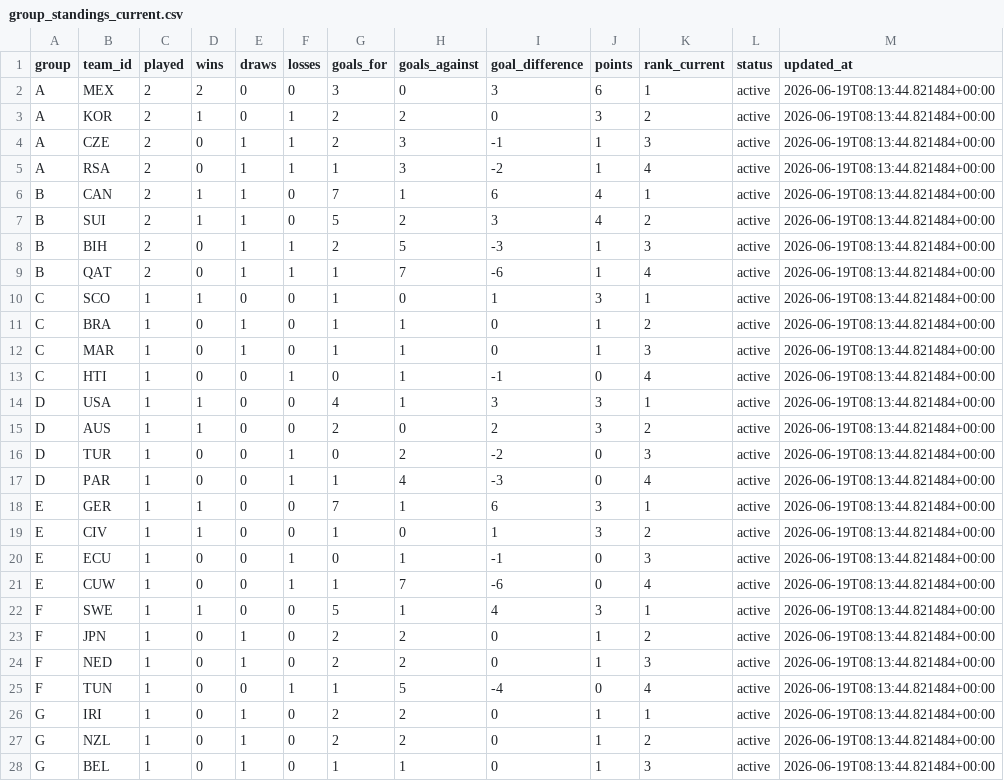
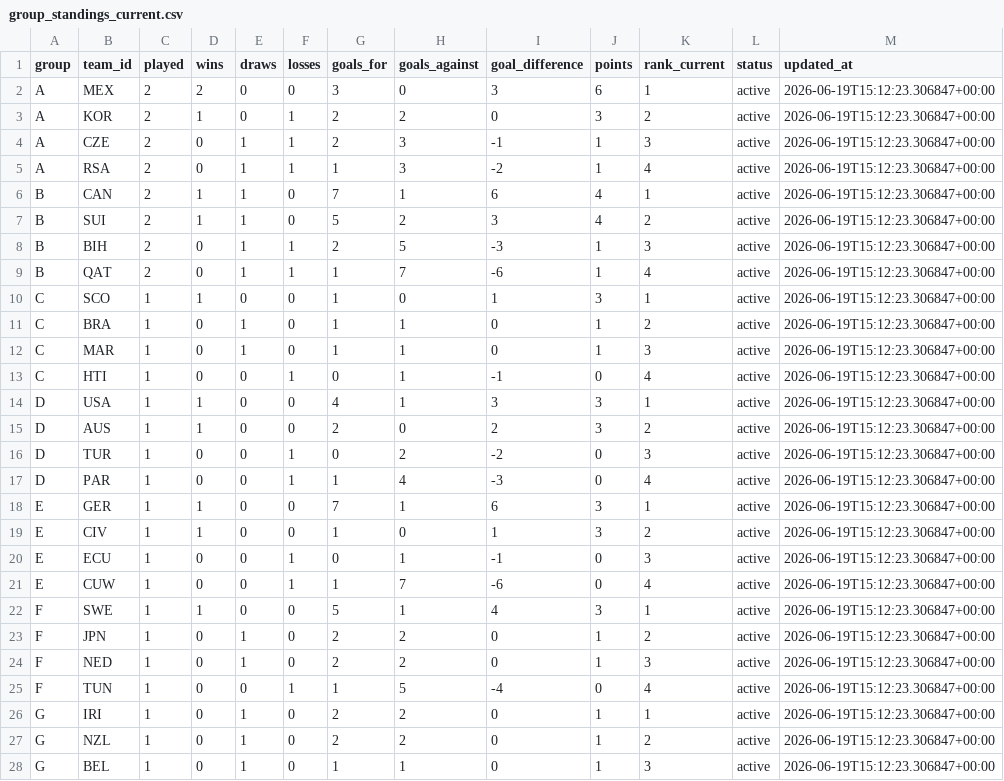
Before and after one commit to edgarsierra-gt/mundial-2026-predictor, a CSV file: data/processed/group_standings_current.csv, drawn as a sheet; only a part is shown; the diff covers the shown part only.

```diff
--- a/data/processed/group_standings_current.csv
+++ b/data/processed/group_standings_current.csv
@@ -1,28 +1,28 @@
 group,team_id,played,wins,draws,losses,goals_for,goals_against,goal_difference,points,rank_current,status,updated_at
-A,MEX,2,2,0,0,3,0,3,6,1,active,2026-06-19T08:13:44.821484+00:00
-A,KOR,2,1,0,1,2,2,0,3,2,active,2026-06-19T08:13:44.821484+00:00
-A,CZE,2,0,1,1,2,3,-1,1,3,active,2026-06-19T08:13:44.821484+00:00
-A,RSA,2,0,1,1,1,3,-2,1,4,active,2026-06-19T08:13:44.821484+00:00
-B,CAN,2,1,1,0,7,1,6,4,1,active,2026-06-19T08:13:44.821484+00:00
-B,SUI,2,1,1,0,5,2,3,4,2,active,2026-06-19T08:13:44.821484+00:00
-B,BIH,2,0,1,1,2,5,-3,1,3,active,2026-06-19T08:13:44.821484+00:00
-B,QAT,2,0,1,1,1,7,-6,1,4,active,2026-06-19T08:13:44.821484+00:00
-C,SCO,1,1,0,0,1,0,1,3,1,active,2026-06-19T08:13:44.821484+00:00
-C,BRA,1,0,1,0,1,1,0,1,2,active,2026-06-19T08:13:44.821484+00:00
-C,MAR,1,0,1,0,1,1,0,1,3,active,2026-06-19T08:13:44.821484+00:00
-C,HTI,1,0,0,1,0,1,-1,0,4,active,2026-06-19T08:13:44.821484+00:00
-D,USA,1,1,0,0,4,1,3,3,1,active,2026-06-19T08:13:44.821484+00:00
-D,AUS,1,1,0,0,2,0,2,3,2,active,2026-06-19T08:13:44.821484+00:00
-D,TUR,1,0,0,1,0,2,-2,0,3,active,2026-06-19T08:13:44.821484+00:00
-D,PAR,1,0,0,1,1,4,-3,0,4,active,2026-06-19T08:13:44.821484+00:00
-E,GER,1,1,0,0,7,1,6,3,1,active,2026-06-19T08:13:44.821484+00:00
-E,CIV,1,1,0,0,1,0,1,3,2,active,2026-06-19T08:13:44.821484+00:00
-E,ECU,1,0,0,1,0,1,-1,0,3,active,2026-06-19T08:13:44.821484+00:00
-E,CUW,1,0,0,1,1,7,-6,0,4,active,2026-06-19T08:13:44.821484+00:00
-F,SWE,1,1,0,0,5,1,4,3,1,active,2026-06-19T08:13:44.821484+00:00
-F,JPN,1,0,1,0,2,2,0,1,2,active,2026-06-19T08:13:44.821484+00:00
-F,NED,1,0,1,0,2,2,0,1,3,active,2026-06-19T08:13:44.821484+00:00
-F,TUN,1,0,0,1,1,5,-4,0,4,active,2026-06-19T08:13:44.821484+00:00
-G,IRI,1,0,1,0,2,2,0,1,1,active,2026-06-19T08:13:44.821484+00:00
-G,NZL,1,0,1,0,2,2,0,1,2,active,2026-06-19T08:13:44.821484+00:00
-G,BEL,1,0,1,0,1,1,0,1,3,active,2026-06-19T08:13:44.821484+00:00
+A,MEX,2,2,0,0,3,0,3,6,1,active,2026-06-19T15:12:23.306847+00:00
+A,KOR,2,1,0,1,2,2,0,3,2,active,2026-06-19T15:12:23.306847+00:00
+A,CZE,2,0,1,1,2,3,-1,1,3,active,2026-06-19T15:12:23.306847+00:00
+A,RSA,2,0,1,1,1,3,-2,1,4,active,2026-06-19T15:12:23.306847+00:00
+B,CAN,2,1,1,0,7,1,6,4,1,active,2026-06-19T15:12:23.306847+00:00
+B,SUI,2,1,1,0,5,2,3,4,2,active,2026-06-19T15:12:23.306847+00:00
+B,BIH,2,0,1,1,2,5,-3,1,3,active,2026-06-19T15:12:23.306847+00:00
+B,QAT,2,0,1,1,1,7,-6,1,4,active,2026-06-19T15:12:23.306847+00:00
+C,SCO,1,1,0,0,1,0,1,3,1,active,2026-06-19T15:12:23.306847+00:00
+C,BRA,1,0,1,0,1,1,0,1,2,active,2026-06-19T15:12:23.306847+00:00
+C,MAR,1,0,1,0,1,1,0,1,3,active,2026-06-19T15:12:23.306847+00:00
+C,HTI,1,0,0,1,0,1,-1,0,4,active,2026-06-19T15:12:23.306847+00:00
+D,USA,1,1,0,0,4,1,3,3,1,active,2026-06-19T15:12:23.306847+00:00
+D,AUS,1,1,0,0,2,0,2,3,2,active,2026-06-19T15:12:23.306847+00:00
+D,TUR,1,0,0,1,0,2,-2,0,3,active,2026-06-19T15:12:23.306847+00:00
+D,PAR,1,0,0,1,1,4,-3,0,4,active,2026-06-19T15:12:23.306847+00:00
+E,GER,1,1,0,0,7,1,6,3,1,active,2026-06-19T15:12:23.306847+00:00
+E,CIV,1,1,0,0,1,0,1,3,2,active,2026-06-19T15:12:23.306847+00:00
+E,ECU,1,0,0,1,0,1,-1,0,3,active,2026-06-19T15:12:23.306847+00:00
+E,CUW,1,0,0,1,1,7,-6,0,4,active,2026-06-19T15:12:23.306847+00:00
+F,SWE,1,1,0,0,5,1,4,3,1,active,2026-06-19T15:12:23.306847+00:00
+F,JPN,1,0,1,0,2,2,0,1,2,active,2026-06-19T15:12:23.306847+00:00
+F,NED,1,0,1,0,2,2,0,1,3,active,2026-06-19T15:12:23.306847+00:00
+F,TUN,1,0,0,1,1,5,-4,0,4,active,2026-06-19T15:12:23.306847+00:00
+G,IRI,1,0,1,0,2,2,0,1,1,active,2026-06-19T15:12:23.306847+00:00
+G,NZL,1,0,1,0,2,2,0,1,2,active,2026-06-19T15:12:23.306847+00:00
+G,BEL,1,0,1,0,1,1,0,1,3,active,2026-06-19T15:12:23.306847+00:00
```
Also changed, not shown: 21 edited cells elsewhere in this file, data/processed/match_results_real.csv, 14 other files.
